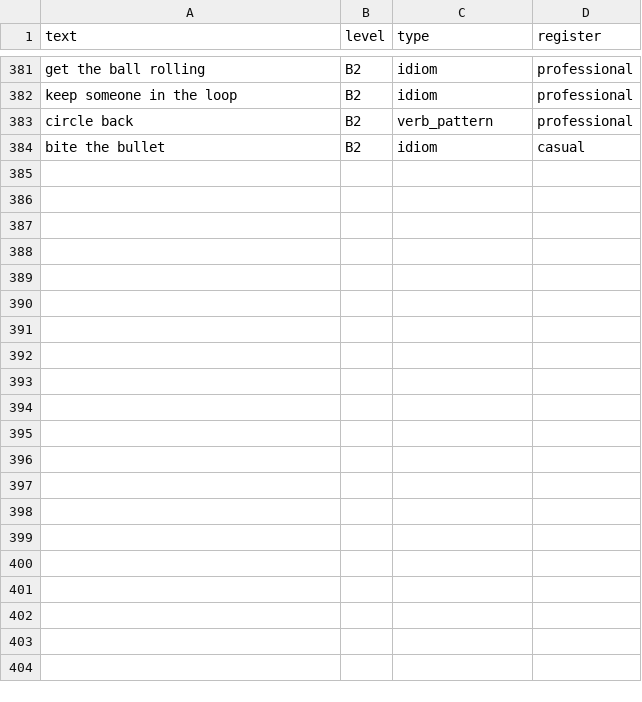
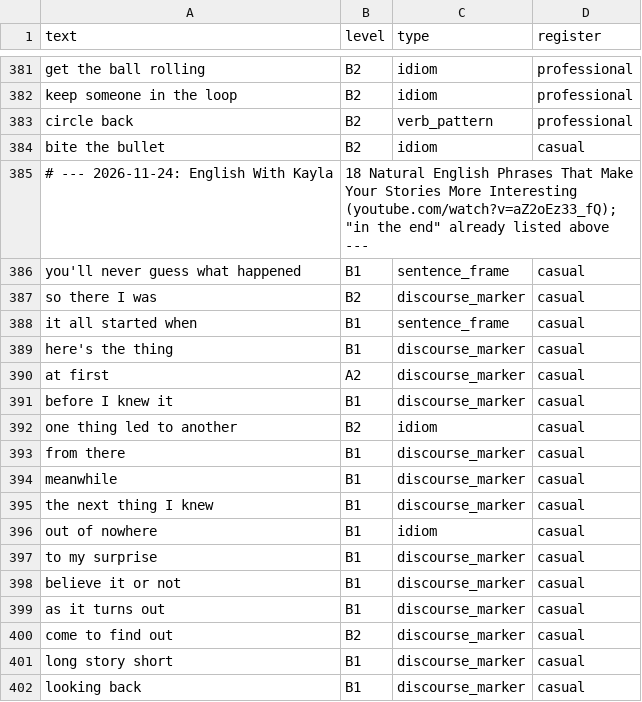
Before and after one commit to gusanchefullstack/englishchunks.guru, a CSV file: web/scripts/seed-list.csv, drawn as a sheet; only a part is shown, gaps mark what is left out.

```diff
--- a/web/scripts/seed-list.csv
+++ b/web/scripts/seed-list.csv
@@ -384 +384,19 @@ circle back,B2,verb_pattern,professional
 bite the bullet,B2,idiom,casual
+# --- 2026-11-24: English With Kayla, "18 Natural English Phrases That Make Your Stories More Interesting" (youtube.com/watch?v=aZ2oEz33_fQ); "in the end" already listed above ---
+you'll never guess what happened,B1,sentence_frame,casual
+so there I was,B2,discourse_marker,casual
+it all started when,B1,sentence_frame,casual
+here's the thing,B1,discourse_marker,casual
+at first,A2,discourse_marker,casual
+before I knew it,B1,discourse_marker,casual
+one thing led to another,B2,idiom,casual
+from there,B1,discourse_marker,casual
+meanwhile,B1,discourse_marker,casual
+the next thing I knew,B1,discourse_marker,casual
+out of nowhere,B1,idiom,casual
+to my surprise,B1,discourse_marker,casual
+believe it or not,B1,discourse_marker,casual
+as it turns out,B1,discourse_marker,casual
+come to find out,B2,discourse_marker,casual
+long story short,B1,discourse_marker,casual
+looking back,B1,discourse_marker,casual
```
